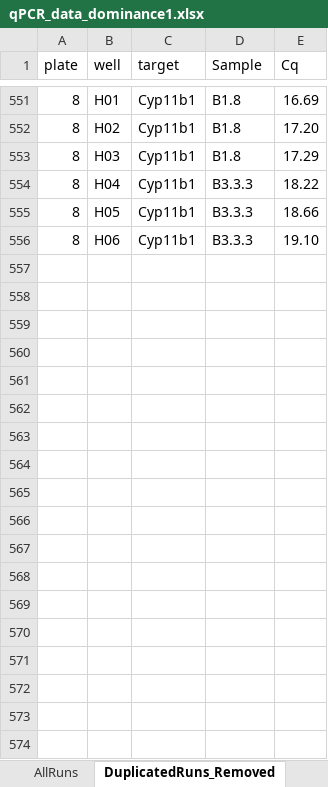
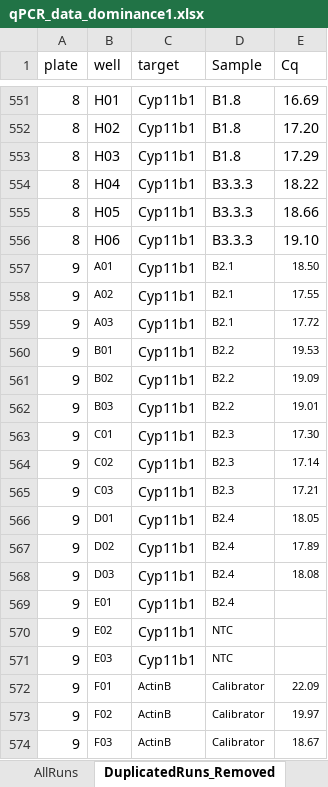
Before and after one commit to javarhol/AcomysDominance_2022_Data_Results, an Excel workbook: Data/qPCR_data_dominance1.xlsx, sheet DuplicatedRuns_Removed, drawn as a sheet; only a part is shown, gaps mark what is left out; values as stored, in another font and other column widths than the file's, no borders; the diff names each change by its address in the sheet, - before the commit and + after, or states it on an @@ line.

```diff
--- a/Data/qPCR_data_dominance1.xlsx (sheet DuplicatedRuns_Removed)
+++ b/Data/qPCR_data_dominance1.xlsx (sheet DuplicatedRuns_Removed)
+row 557: 9 | A01 | Cyp11b1 | B2.1 | 18.50
+row 558: 9 | A02 | Cyp11b1 | B2.1 | 17.55
+row 559: 9 | A03 | Cyp11b1 | B2.1 | 17.72
+row 560: 9 | B01 | Cyp11b1 | B2.2 | 19.53
+row 561: 9 | B02 | Cyp11b1 | B2.2 | 19.09
+row 562: 9 | B03 | Cyp11b1 | B2.2 | 19.01
+row 563: 9 | C01 | Cyp11b1 | B2.3 | 17.30
+row 564: 9 | C02 | Cyp11b1 | B2.3 | 17.14
+row 565: 9 | C03 | Cyp11b1 | B2.3 | 17.21
+row 566: 9 | D01 | Cyp11b1 | B2.4 | 18.05
+row 567: 9 | D02 | Cyp11b1 | B2.4 | 17.89
+row 568: 9 | D03 | Cyp11b1 | B2.4 | 18.08
+row 569: 9 | E01 | Cyp11b1 | B2.4
+row 570: 9 | E02 | Cyp11b1 | NTC
+row 571: 9 | E03 | Cyp11b1 | NTC
+row 572: 9 | F01 | ActinB | Calibrator | 22.09
+row 573: 9 | F02 | ActinB | Calibrator | 19.97
+row 574: 9 | F03 | ActinB | Calibrator | 18.67
```
Also changed, not shown: sheet AllRuns, 23 other files.
